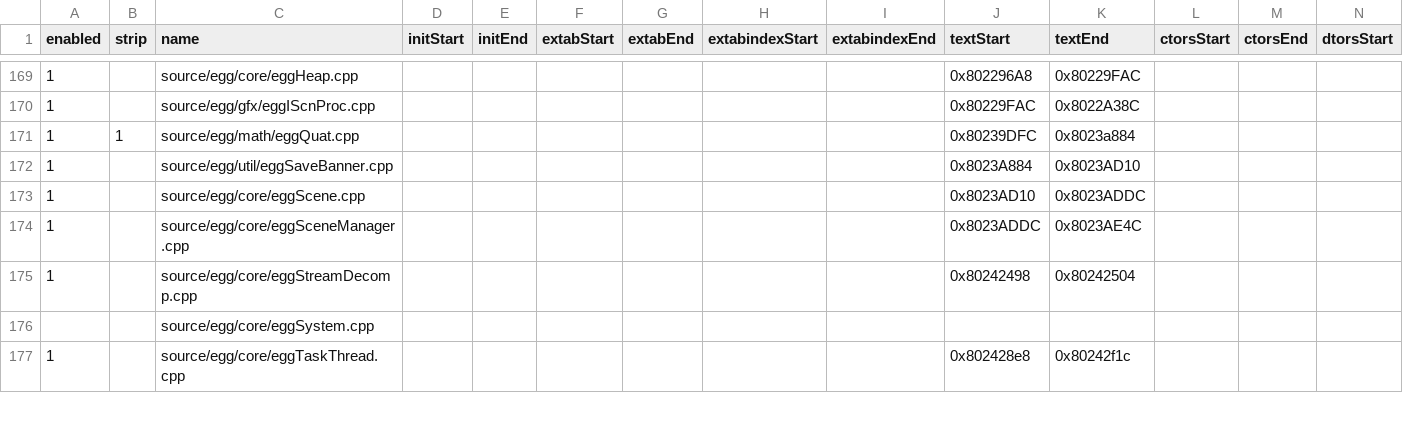
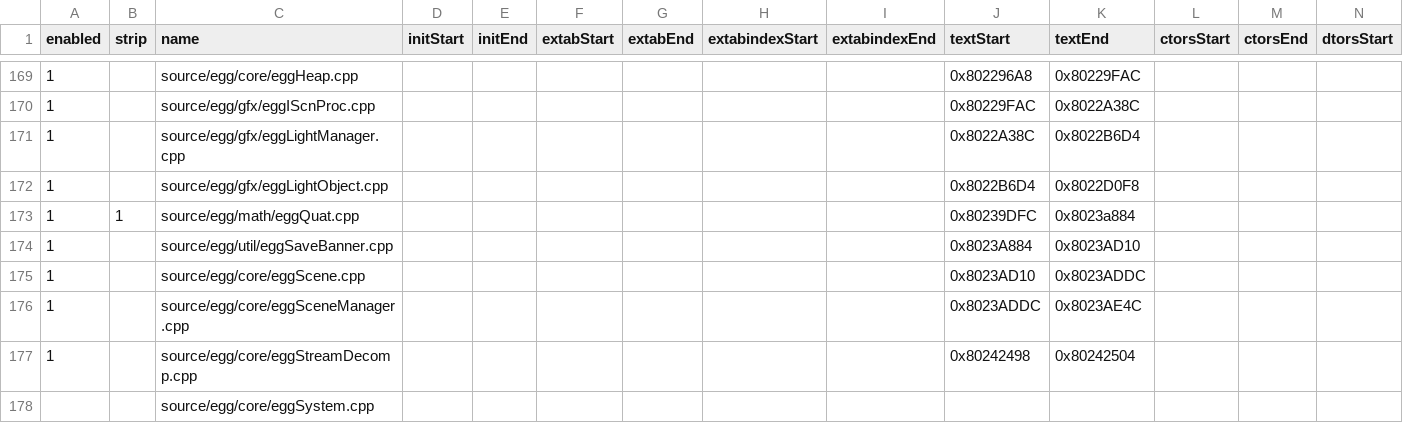
Before and after one commit to riidefi/mkw, a CSV file: pack/dol_slices.csv, drawn as a sheet; only a part is shown, gaps mark what is left out; the shorter side is filled out with more unchanged rows; rows hold the shown columns only; the diff names each change by its address in the sheet, - before the commit and + after, or states it on an @@ line.

Commit message:
Split eggLightManager.cpp, eggLightObject.cpp

```diff
--- a/pack/dol_slices.csv
+++ b/pack/dol_slices.csv
+row 171: 1 |  | source/egg/gfx/eggLightManager.cpp |  |  |  |  |  |  | 0x8022A38C | 0x8022B6D4
+row 172: 1 |  | source/egg/gfx/eggLightObject.cpp |  |  |  |  |  |  | 0x8022B6D4 | 0x8022D0F8
```
Also changed, not shown: 7 other files.
